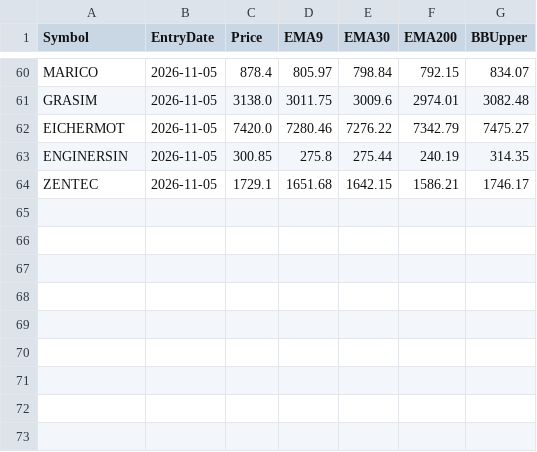
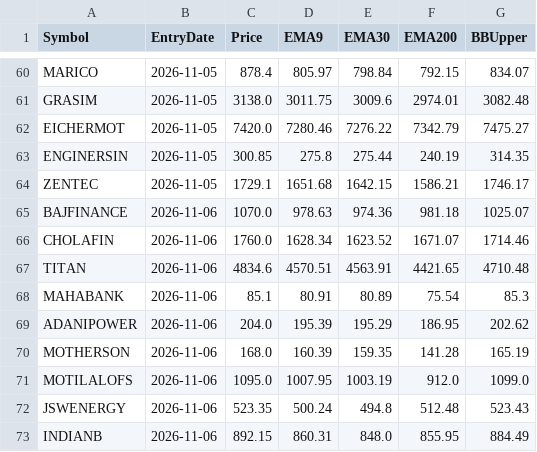
Before and after one commit to finnyrajmann/nse-200emabb, a CSV file: data/entry_snapshot_200emabb.csv, drawn as a sheet; only a part is shown, gaps mark what is left out; the diff names each change by its address in the sheet, - before the commit and + after, or states it on an @@ line.

Commit message:
Auto-update — 2026-11-06

```diff
--- a/data/entry_snapshot_200emabb.csv
+++ b/data/entry_snapshot_200emabb.csv
+row 65: BAJFINANCE | 2026-11-06 | 1070.0 | 978.63 | 974.36 | 981.18 | 1025.07
+row 66: CHOLAFIN | 2026-11-06 | 1760.0 | 1628.34 | 1623.52 | 1671.07 | 1714.46
+row 67: TITAN | 2026-11-06 | 4834.6 | 4570.51 | 4563.91 | 4421.65 | 4710.48
+row 68: MAHABANK | 2026-11-06 | 85.1 | 80.91 | 80.89 | 75.54 | 85.3
+row 69: ADANIPOWER | 2026-11-06 | 204.0 | 195.39 | 195.29 | 186.95 | 202.62
+row 70: MOTHERSON | 2026-11-06 | 168.0 | 160.39 | 159.35 | 141.28 | 165.19
+row 71: MOTILALOFS | 2026-11-06 | 1095.0 | 1007.95 | 1003.19 | 912.0 | 1099.0
+row 72: JSWENERGY | 2026-11-06 | 523.35 | 500.24 | 494.8 | 512.48 | 523.43
+row 73: INDIANB | 2026-11-06 | 892.15 | 860.31 | 848.0 | 855.95 | 884.49
```
